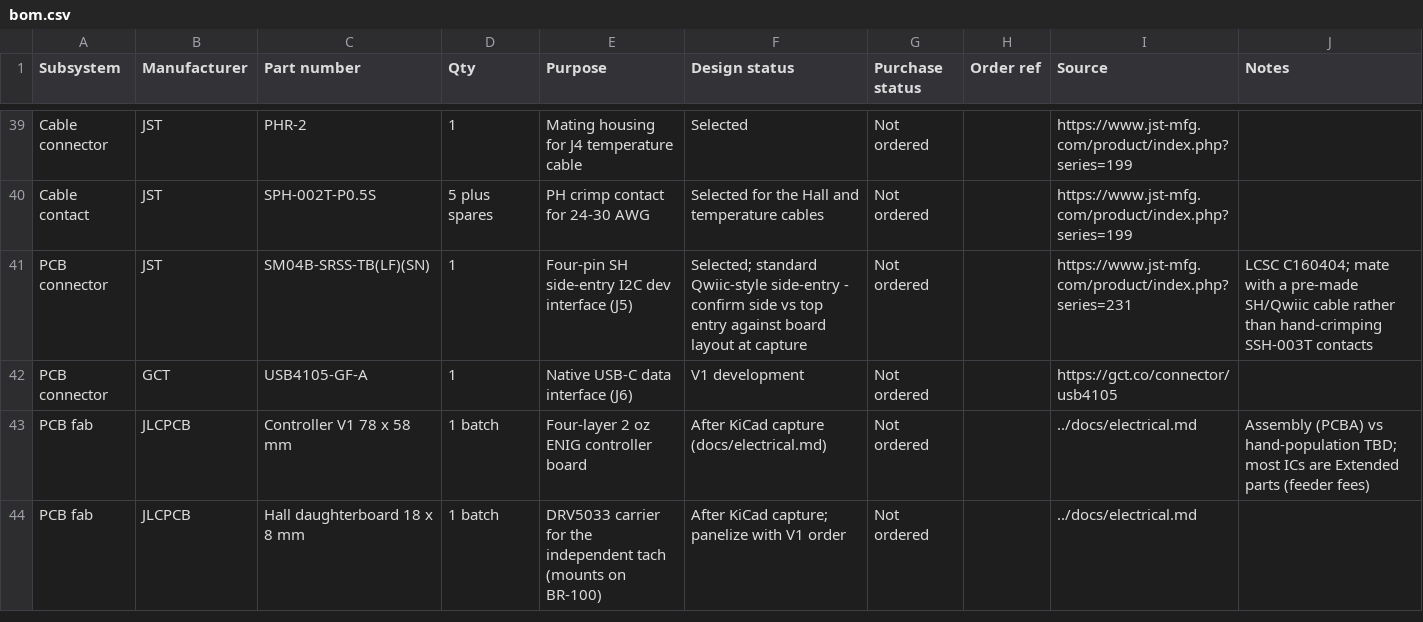
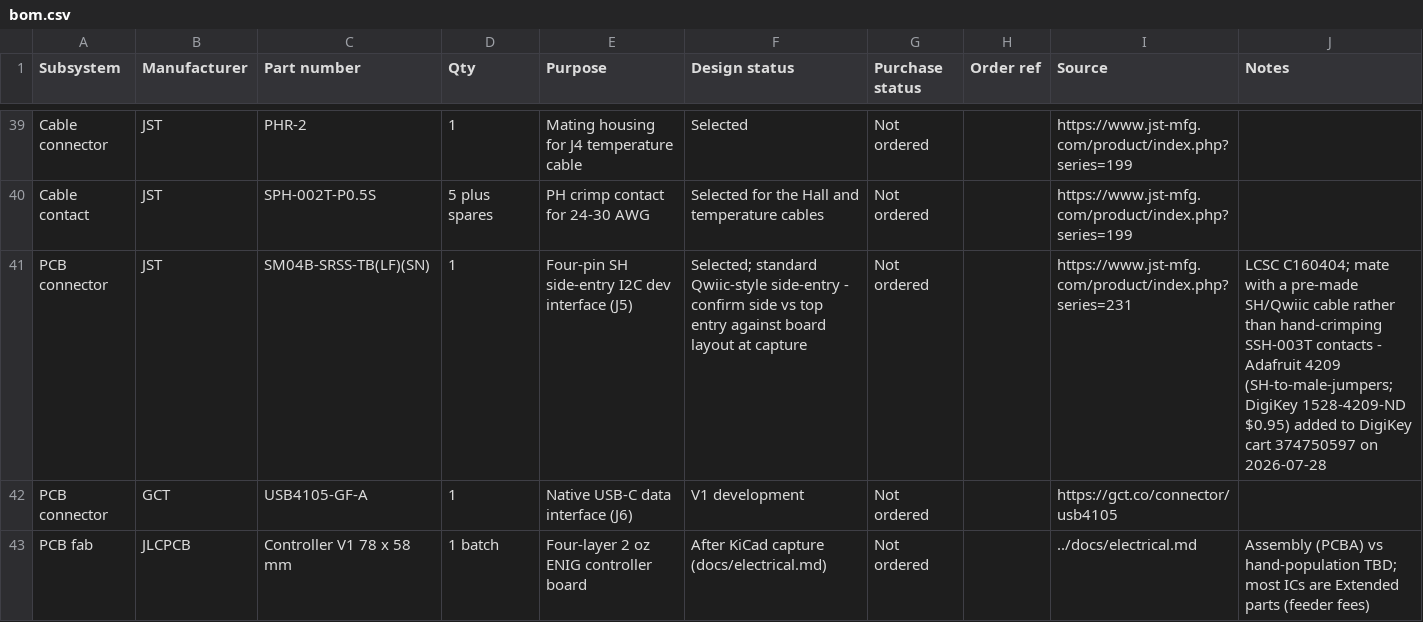
Before and after one commit to micthiesen/stillair, a CSV file: bom/bom.csv, drawn as a sheet; only a part is shown, gaps mark what is left out; the shorter side is filled out with more unchanged rows.

Commit message:
bom: Adafruit 4209 dev cable added to the DigiKey cart (J5 bring-up)

```diff
--- a/bom/bom.csv
+++ b/bom/bom.csv
@@ -40,3 +40,3 @@ Cable connector,JST,PHR-2,1,Mating housing for J4 temperature cable,Selected,Not
 Cable contact,JST,SPH-002T-P0.5S,5 plus spares,PH crimp contact for 24-30 AWG,Selected for the Hall and temperature cables,Not ordered,,https://www.jst-mfg.com/product/index.php?series=199,
-PCB connector,JST,SM04B-SRSS-TB(LF)(SN),1,Four-pin SH side-entry I2C dev interface (J5),Selected; standard Qwiic-style side-entry - confirm side vs top entry against board layout at capture,Not ordered,,https://www.jst-mfg.com/product/index.php?series=231,LCSC C160404; mate with a pre-made SH/Qwiic cable rather than hand-crimping SSH-003T contacts
+PCB connector,JST,SM04B-SRSS-TB(LF)(SN),1,Four-pin SH side-entry I2C dev interface (J5),Selected; standard Qwiic-style side-entry - confirm side vs top entry against board layout at capture,Not ordered,,https://www.jst-mfg.com/product/index.php?series=231,LCSC C160404; mate with a pre-made SH/Qwiic cable rather than hand-crimping SSH-003T contacts - Adafruit 4209 (SH-to-male-jumpers; DigiKey 1528-4209-ND $0.95) added to DigiKey cart 374750597 on 2026-07-28
 PCB connector,GCT,USB4105-GF-A,1,Native USB-C data interface (J6),V1 development,Not ordered,,https://gct.co/connector/usb4105,
```
